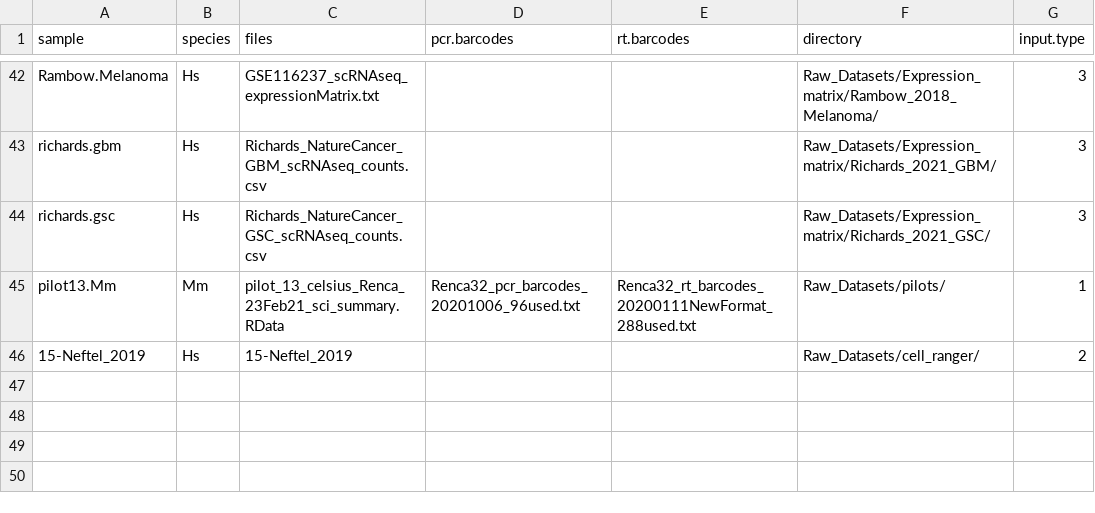
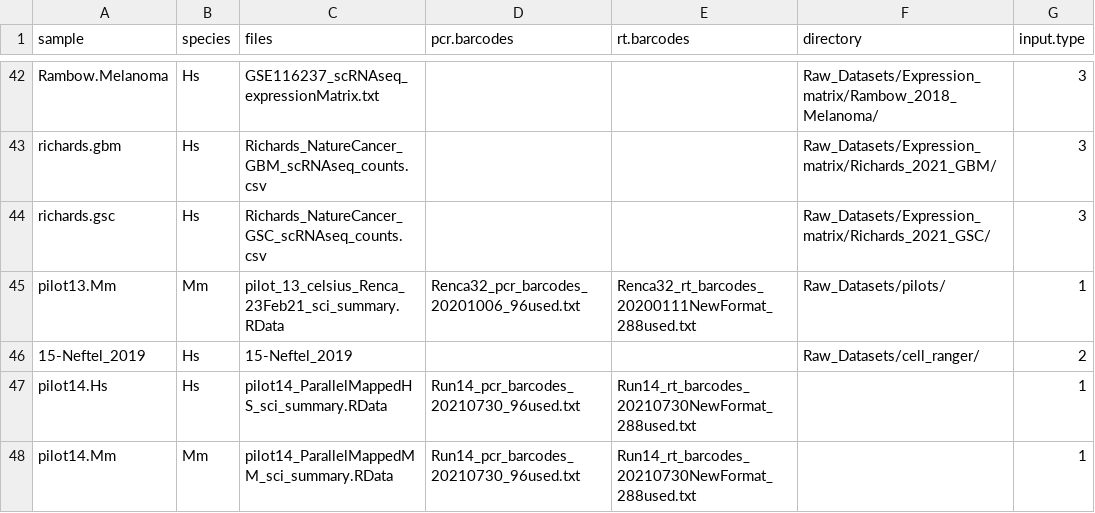
Before and after one commit to NMikolajewicz/scPipeline, a CSV file: M01_inputs.csv, drawn as a sheet; only a part is shown, gaps mark what is left out; the diff names each change by its address in the sheet, - before the commit and + after, or states it on an @@ line.

Commit message:
p14 update

```diff
--- a/M01_inputs.csv
+++ b/M01_inputs.csv
+row 47: pilot14.Hs | Hs | pilot14_ParallelMappedHS_sci_summary.RData | Run14_pcr_barcodes_20210730_96used.txt | Run14_rt_barcodes_20210730NewFormat_288used.txt |  | 1
+row 48: pilot14.Mm | Mm | pilot14_ParallelMappedMM_sci_summary.RData | Run14_pcr_barcodes_20210730_96used.txt | Run14_rt_barcodes_20210730NewFormat_288used.txt |  | 1
```
